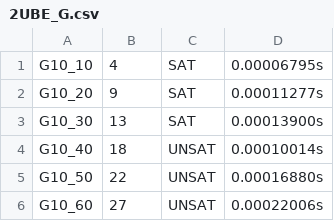
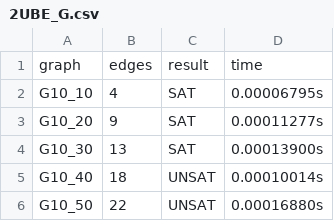
Before and after one commit to ruskakimov/thesis, a CSV file: 2UBE_G.csv, drawn as a sheet; only a part is shown; the shorter side is filled out with more unchanged rows; the diff names each change by its address in the sheet, - before the commit and + after, or states it on an @@ line.

Commit message:
Add header

```diff
--- a/2UBE_G.csv
+++ b/2UBE_G.csv
+row 1: graph | edges | result | time
```
